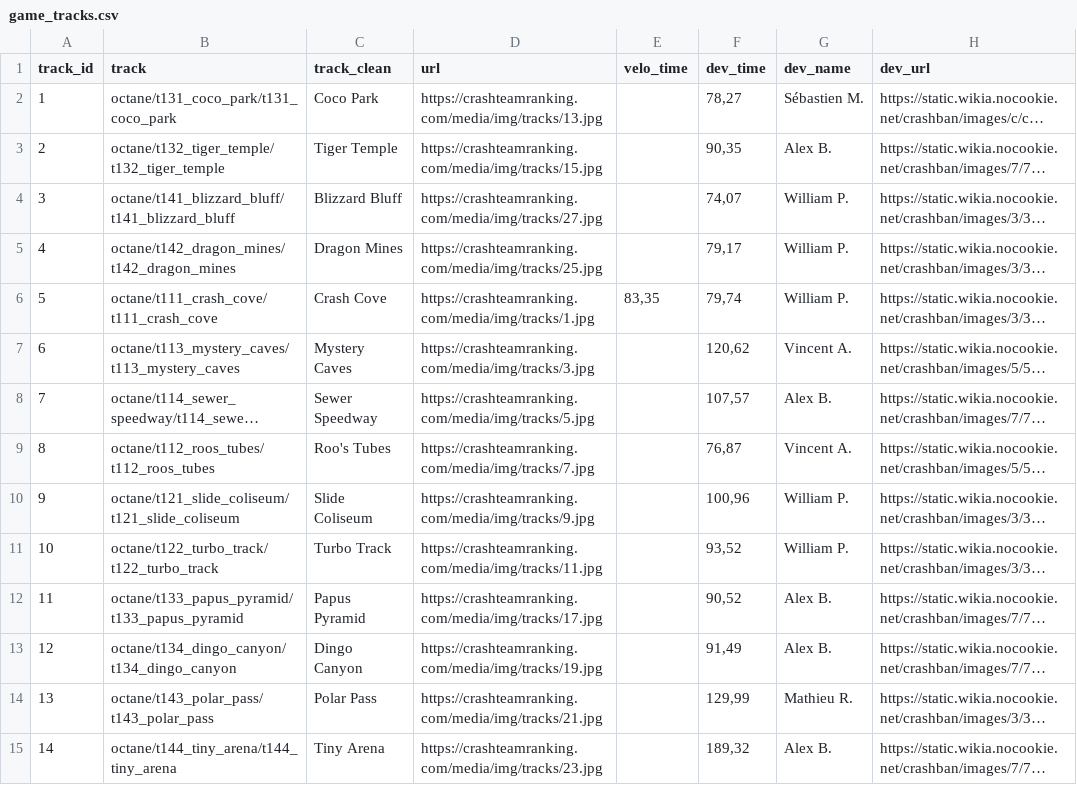
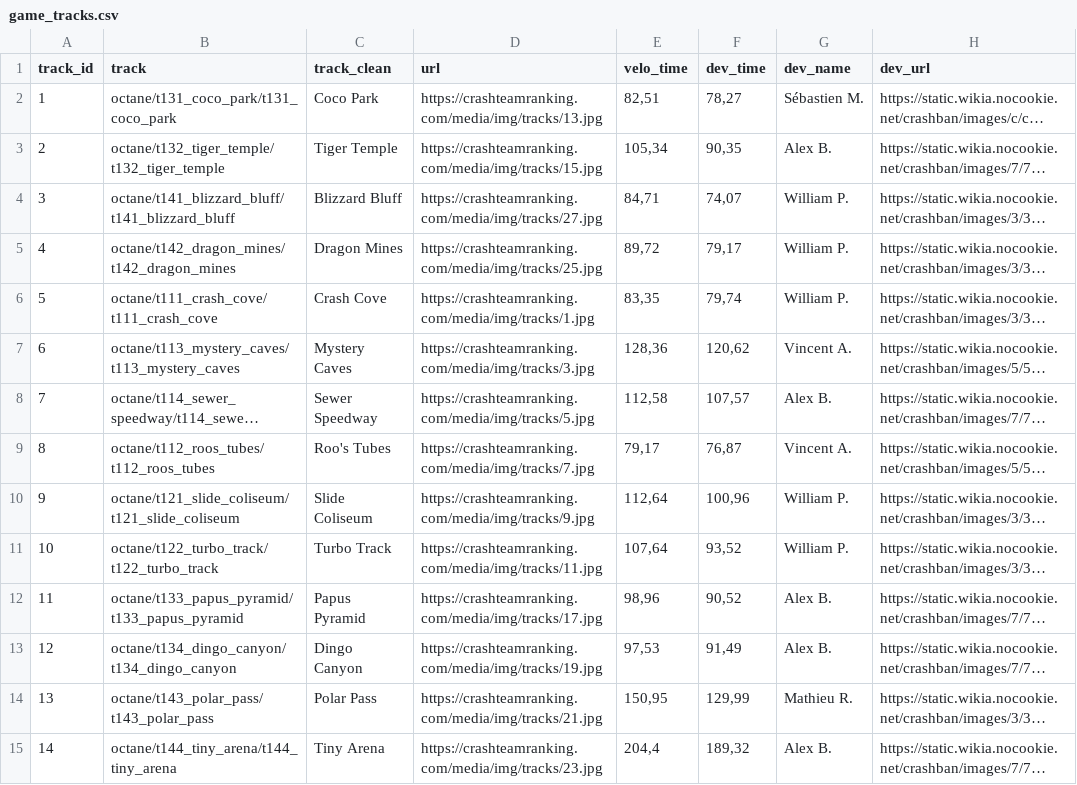
Before and after one commit to Nebiros96/CTRNF, a CSV file: data/game_tracks.csv, drawn as a sheet; only a part is shown; long unchanged cells end in …; the diff covers the shown part only; the diff names each change by its address in the sheet, - before the commit and + after, or states it on an @@ line.

```diff
--- a/data/game_tracks.csv
+++ b/data/game_tracks.csv
-E2 (velo_time): (empty)
+E2 (velo_time): 82,51
-E3 (velo_time): (empty)
+E3 (velo_time): 105,34
-E4 (velo_time): (empty)
+E4 (velo_time): 84,71
-E5 (velo_time): (empty)
+E5 (velo_time): 89,72
-E7 (velo_time): (empty)
+E7 (velo_time): 128,36
-E8 (velo_time): (empty)
+E8 (velo_time): 112,58
-E9 (velo_time): (empty)
+E9 (velo_time): 79,17
-E10 (velo_time): (empty)
+E10 (velo_time): 112,64
-E11 (velo_time): (empty)
+E11 (velo_time): 107,64
-E12 (velo_time): (empty)
+E12 (velo_time): 98,96
-E13 (velo_time): (empty)
+E13 (velo_time): 97,53
-E14 (velo_time): (empty)
+E14 (velo_time): 150,95
-E15 (velo_time): (empty)
+E15 (velo_time): 204,4
```
Also changed, not shown: 24 edited cells elsewhere in this file, data/time_trials.csv, 6 other files.
